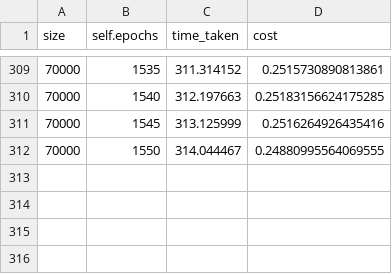
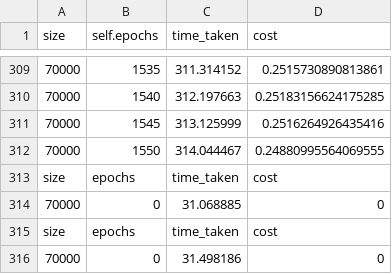
Before and after one commit to hyungkwonko/progressive-umap, a CSV file: result/fashion/umap/log_fashion.csv, drawn as a sheet; only a part is shown, gaps mark what is left out; the diff names each change by its address in the sheet, - before the commit and + after, or states it on an @@ line.

Commit message:
test datasets added

```diff
--- a/result/fashion/umap/log_fashion.csv
+++ b/result/fashion/umap/log_fashion.csv
+row 313: size | epochs | time_taken | cost
+row 314: 70000 | 0 | 31.068885 | 0
+row 315: size | epochs | time_taken | cost
+row 316: 70000 | 0 | 31.498186 | 0
```
Also changed, not shown: 9 other files.
